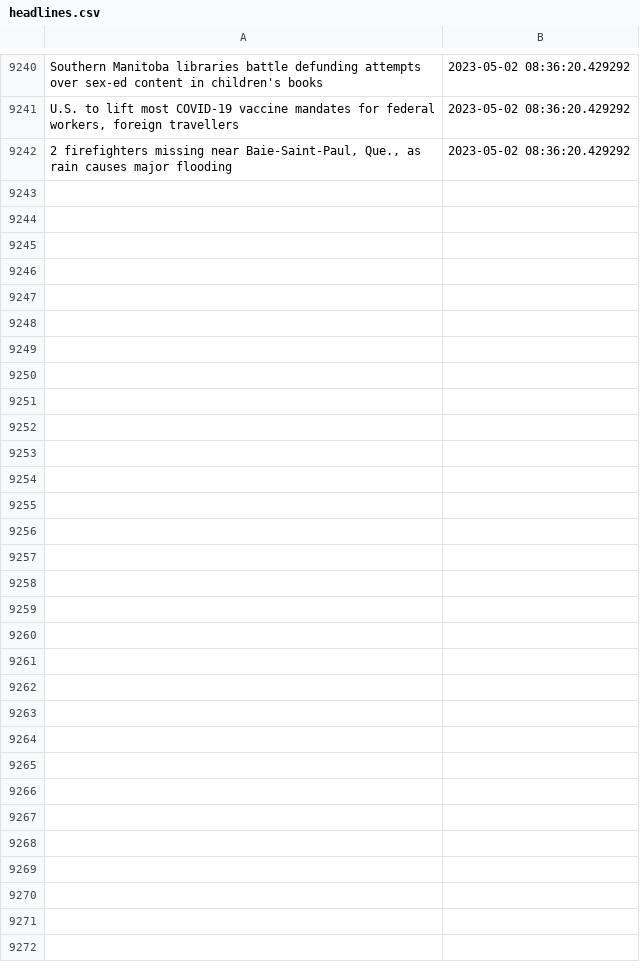
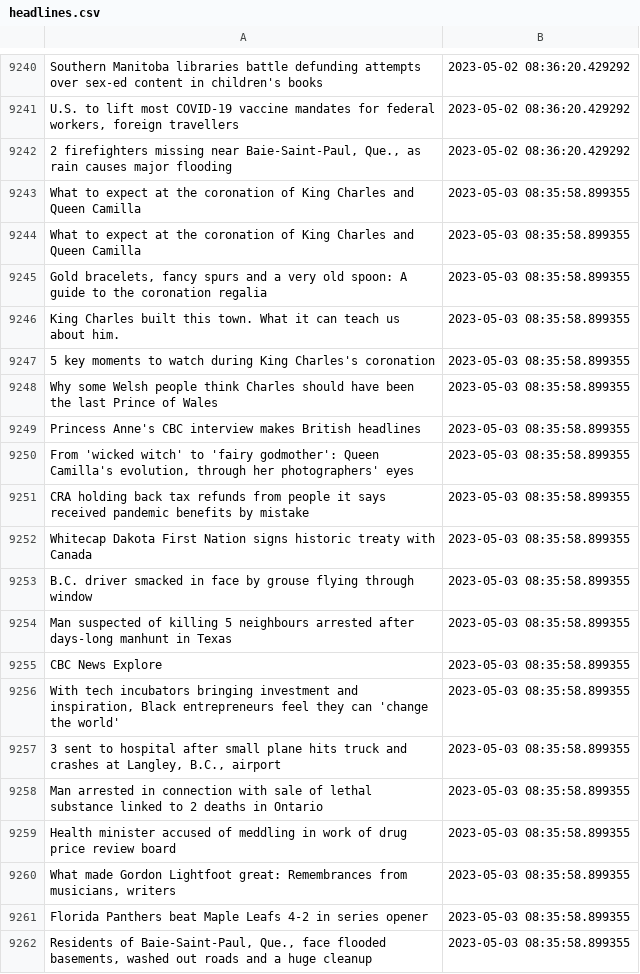
Before and after one commit to dexmcmillan/cbc-homepage-screenshots, a CSV file: data/headlines.csv, drawn as a sheet; only a part is shown, gaps mark what is left out; the diff covers the shown part only.

```diff
--- a/data/headlines.csv
+++ b/data/headlines.csv
@@ -9242 +9242,21 @@ Southern Manitoba libraries battle defunding attempts over sex-ed content in chi
 "2 firefighters missing near Baie-Saint-Paul, Que., as rain causes major flooding",2023-05-02 08:36:20.429292
+What to expect at the coronation of King Charles and Queen Camilla,2023-05-03 08:35:58.899355
+What to expect at the coronation of King Charles and Queen Camilla,2023-05-03 08:35:58.899355
+"Gold bracelets, fancy spurs and a very old spoon: A guide to the coronation regalia",2023-05-03 08:35:58.899355
+King Charles built this town. What it can teach us about him.,2023-05-03 08:35:58.899355
+5 key moments to watch during King Charles's coronation,2023-05-03 08:35:58.899355
+Why some Welsh people think Charles should have been the last Prince of Wales,2023-05-03 08:35:58.899355
+Princess Anne's CBC interview makes British headlines,2023-05-03 08:35:58.899355
+"From 'wicked witch' to 'fairy godmother': Queen Camilla's evolution, through her photographers' eyes",2023-05-03 08:35:58.899355
+CRA holding back tax refunds from people it says received pandemic benefits by mistake,2023-05-03 08:35:58.899355
+Whitecap Dakota First Nation signs historic treaty with Canada,2023-05-03 08:35:58.899355
+B.C. driver smacked in face by grouse flying through window,2023-05-03 08:35:58.899355
+Man suspected of killing 5 neighbours arrested after days-long manhunt in Texas,2023-05-03 08:35:58.899355
+CBC News Explore,2023-05-03 08:35:58.899355
+"With tech incubators bringing investment and inspiration, Black entrepreneurs feel they can 'change the world'",2023-05-03 08:35:58.899355
+"3 sent to hospital after small plane hits truck and crashes at Langley, B.C., airport",2023-05-03 08:35:58.899355
+Man arrested in connection with sale of lethal substance linked to 2 deaths in Ontario,2023-05-03 08:35:58.899355
+Health minister accused of meddling in work of drug price review board,2023-05-03 08:35:58.899355
+"What made Gordon Lightfoot great: Remembrances from musicians, writers",2023-05-03 08:35:58.899355
+Florida Panthers beat Maple Leafs 4-2 in series opener,2023-05-03 08:35:58.899355
+"Residents of Baie-Saint-Paul, Que., face flooded basements, washed out roads and a huge cleanup",2023-05-03 08:35:58.899355
```
Also changed, not shown: 16 added rows elsewhere in this file.
